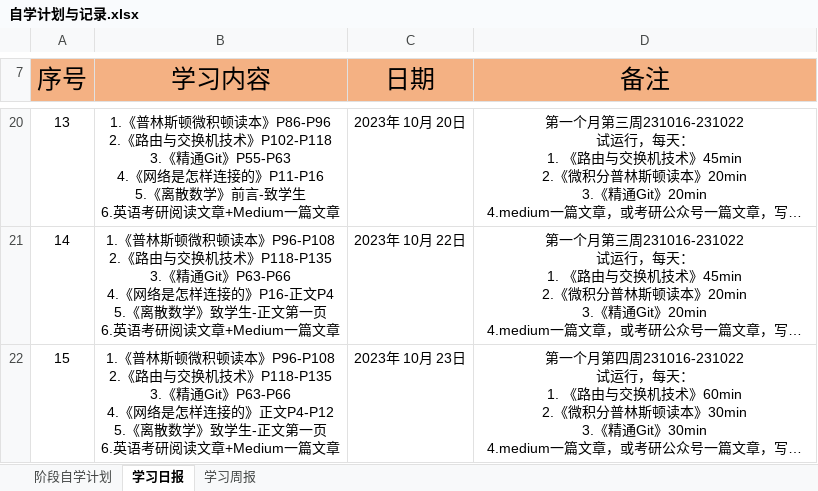
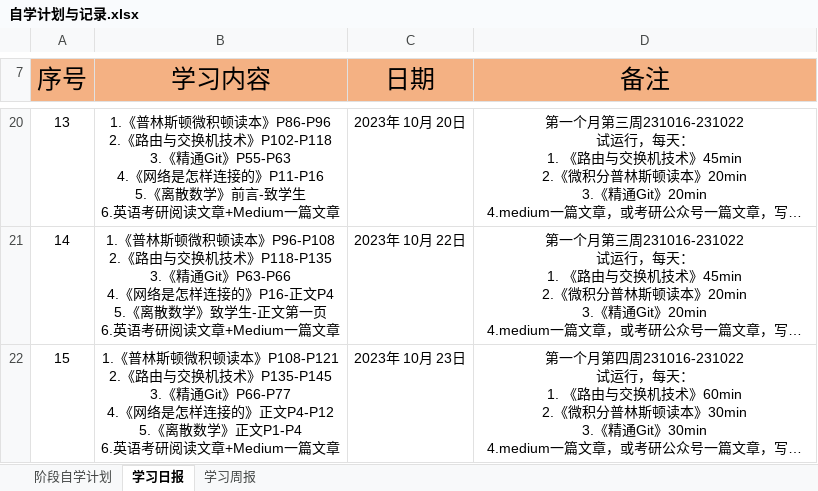
Before and after one commit to cswuhan/cswuhan.github.io, an Excel workbook: dairy/自学计划与记录.xlsx, sheet 学习日报, drawn as a sheet; only a part is shown, gaps mark what is left out; long unchanged cells end in …; values as stored, in another font and other column widths than the file's, no borders; ↵ is a line break in a cell; the diff names each change by its address in the sheet, - before the commit and + after, or states it on an @@ line.

```diff
--- a/dairy/自学计划与记录.xlsx (sheet 学习日报)
+++ b/dairy/自学计划与记录.xlsx (sheet 学习日报)
-B22 (学习内容): …顿读本》P96-P108 ↵ 2.《路由与交换机技术》P118-P135 ↵ 3.《精通Git》P63-P66 ↵ 4.《网络是怎样连接的》正文P4-P12 ↵ 5.《离散数学》致学生-正文第一页 ↵ 6.英语考…
+B22 (学习内容): …顿读本》P108-P121 ↵ 2.《路由与交换机技术》P135-P145 ↵ 3.《精通Git》P66-P77 ↵ 4.《网络是怎样连接的》正文P4-P12 ↵ 5.《离散数学》正文P1-P4 ↵ 6.英语考…
```
Also changed, not shown: 11 other files.
